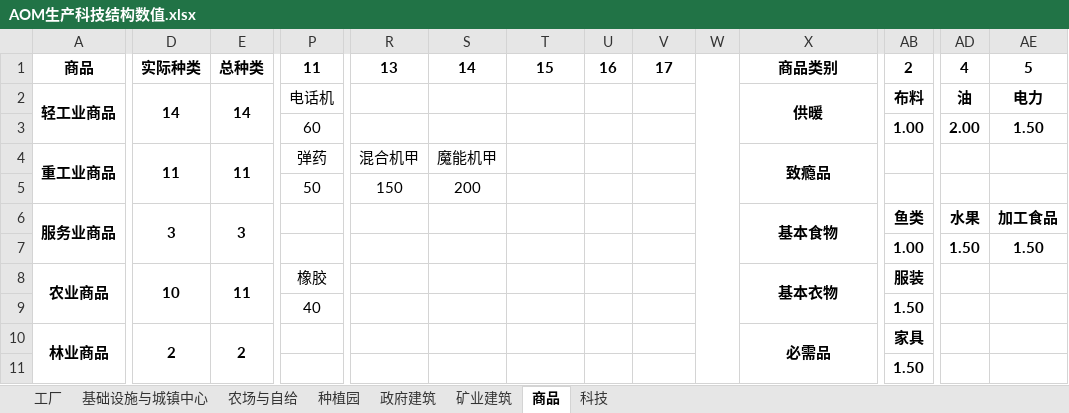
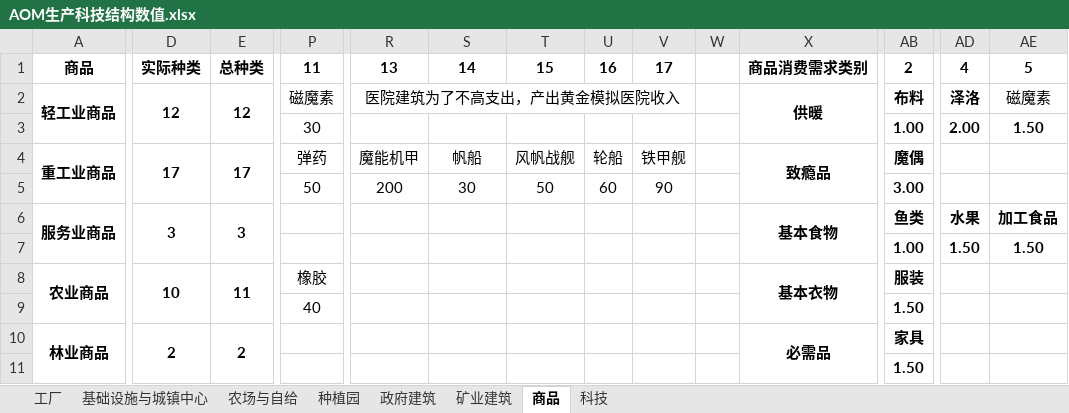
Before and after one commit to YFFtYHwsdj/Aurora-of-Magiscientia, an Excel workbook: 数值设定/AOM生产科技结构数值.xlsx, sheet 商品, drawn as a sheet; only a part is shown, gaps mark what is left out; values as stored, in another font and other column widths than the file's, no borders; removed rows and columns are numbered as before the commit, all else as after; the diff covers the shown part only; the diff names each change by its address in the sheet, - before the commit and + after, or states it on an @@ line.

```diff
--- a/数值设定/AOM生产科技结构数值.xlsx (sheet 商品)
+++ b/数值设定/AOM生产科技结构数值.xlsx (sheet 商品)
-W1:W21 merged
-X1: 商品类别
+X1: 商品消费需求类别
-D2: 14
+D2: 12
-E2: 14
+E2: 12
-P2: 电话机
+P2: 磁魔素
-R2: (empty)
+R2: 医院建筑为了不高支出，产出黄金模拟医院收入
+R2:V2 merged
-AD2: 油
+AD2: 泽洛
-AE2: 电力
+AE2: 磁魔素
-AE2 bold: on
+AE2 bold: off
-P3: 60
+P3: 30
-D4: 11
+D4: 17
-E4: 11
+E4: 17
-R4: 混合机甲
+R4: 魔能机甲
-S4: 魔能机甲
+S4: 帆船
-T4: (empty)
+T4: 风帆战舰
-U4: (empty)
+U4: 轮船
-V4: (empty)
+V4: 铁甲舰
-AB4: (empty)
+AB4: 魔偶
-R5: 150
+R5: 200
-S5: 200
+S5: 30
-T5: (empty)
+T5: 50
-U5: (empty)
+U5: 60
-V5: (empty)
+V5: 90
-AB5: (empty)
+AB5: 3.00
```
Also changed, not shown: 1 added row, 1 removed row, 39 edited cells, cell formats and merged cells elsewhere in this sheet, sheet 矿业建筑, sheet 工厂, sheet 基础设施与城镇中心, sheet 种植园, formulas that keep their value.
